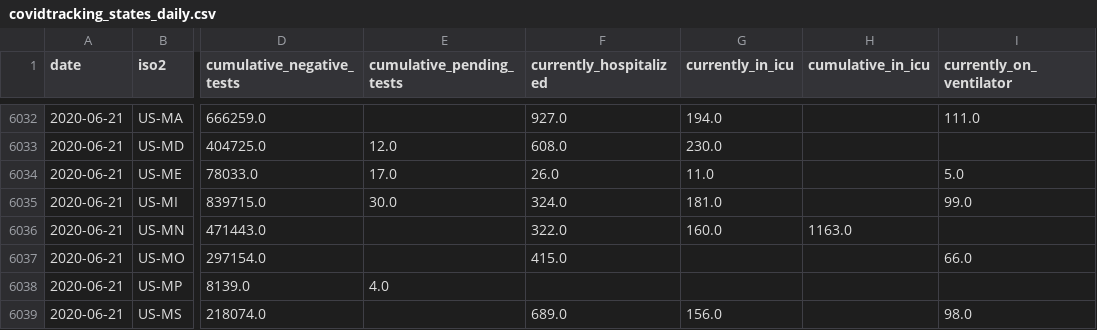
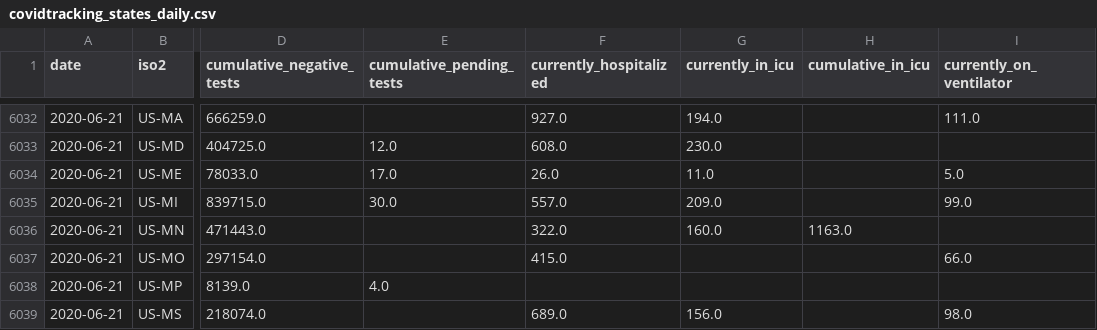
Before and after one commit to kmatarese/glide-covid-19, a CSV file: glide_covid_19/data/covidtracking_states_daily.csv, drawn as a sheet; only a part is shown, gaps mark what is left out; the diff names each change by its address in the sheet, - before the commit and + after, or states it on an @@ line.

```diff
--- a/glide_covid_19/data/covidtracking_states_daily.csv
+++ b/glide_covid_19/data/covidtracking_states_daily.csv
-F6035 (currently_hospitalized): 324.0
+F6035 (currently_hospitalized): 557.0
-G6035 (currently_in_icu): 181.0
+G6035 (currently_in_icu): 209.0
```
Also changed, not shown: 2 other files.
